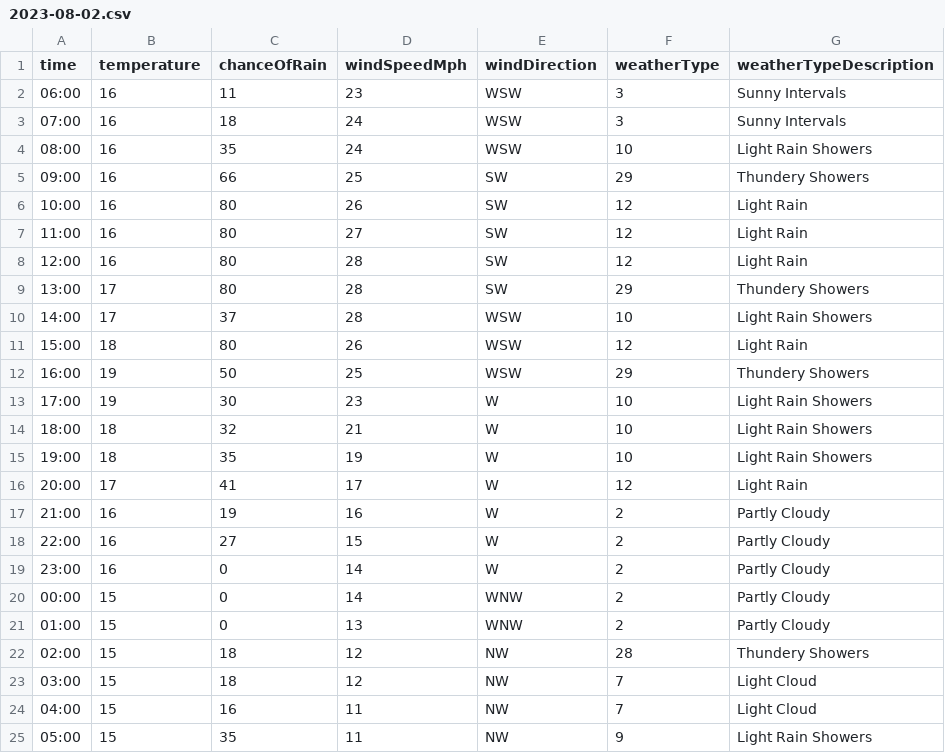
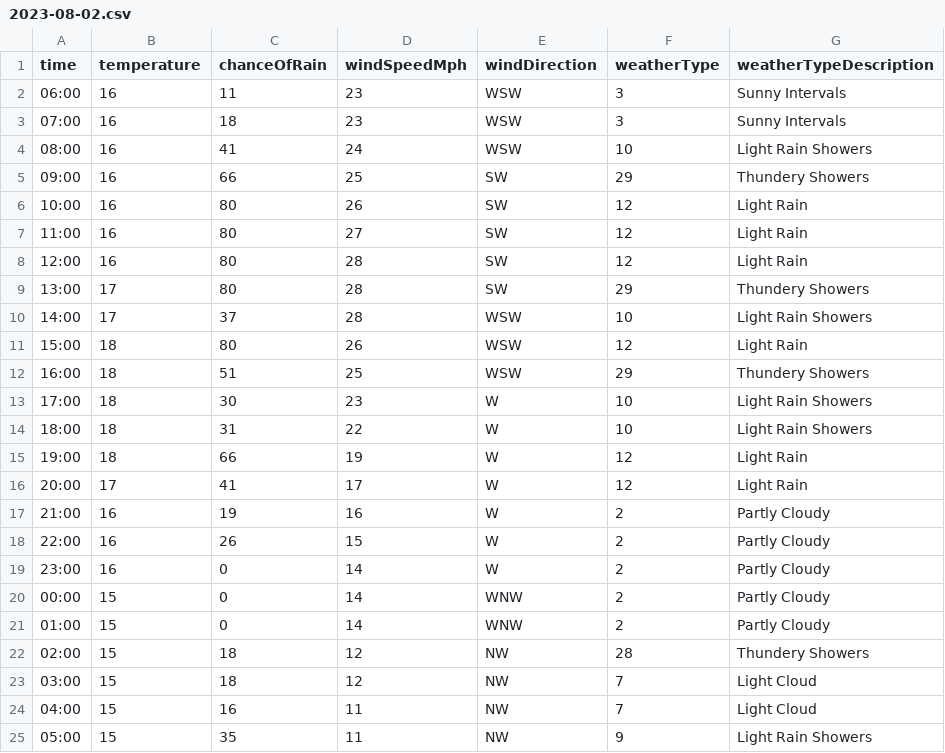
Before and after one commit to djcarter85/studland, a CSV file: _data/weather/2023-08-02.csv, drawn as a sheet.

Commit message:
676189f7-65a3-4bc4-a294-70c95f4264a2

```diff
--- a/_data/weather/2023-08-02.csv
+++ b/_data/weather/2023-08-02.csv
@@ -2,4 +2,4 @@ time,temperature,chanceOfRain,windSpeedMph,windDirection,weatherType,weatherType
 06:00,16,11,23,WSW,3,Sunny Intervals
-07:00,16,18,24,WSW,3,Sunny Intervals
-08:00,16,35,24,WSW,10,Light Rain Showers
+07:00,16,18,23,WSW,3,Sunny Intervals
+08:00,16,41,24,WSW,10,Light Rain Showers
 09:00,16,66,25,SW,29,Thundery Showers
@@ -11,12 +11,12 @@ time,temperature,chanceOfRain,windSpeedMph,windDirection,weatherType,weatherType
 15:00,18,80,26,WSW,12,Light Rain
-16:00,19,50,25,WSW,29,Thundery Showers
-17:00,19,30,23,W,10,Light Rain Showers
-18:00,18,32,21,W,10,Light Rain Showers
-19:00,18,35,19,W,10,Light Rain Showers
+16:00,18,51,25,WSW,29,Thundery Showers
+17:00,18,30,23,W,10,Light Rain Showers
+18:00,18,31,22,W,10,Light Rain Showers
+19:00,18,66,19,W,12,Light Rain
 20:00,17,41,17,W,12,Light Rain
 21:00,16,19,16,W,2,Partly Cloudy
-22:00,16,27,15,W,2,Partly Cloudy
+22:00,16,26,15,W,2,Partly Cloudy
 23:00,16,0,14,W,2,Partly Cloudy
 00:00,15,0,14,WNW,2,Partly Cloudy
-01:00,15,0,13,WNW,2,Partly Cloudy
+01:00,15,0,14,WNW,2,Partly Cloudy
 02:00,15,18,12,NW,28,Thundery Showers
```
